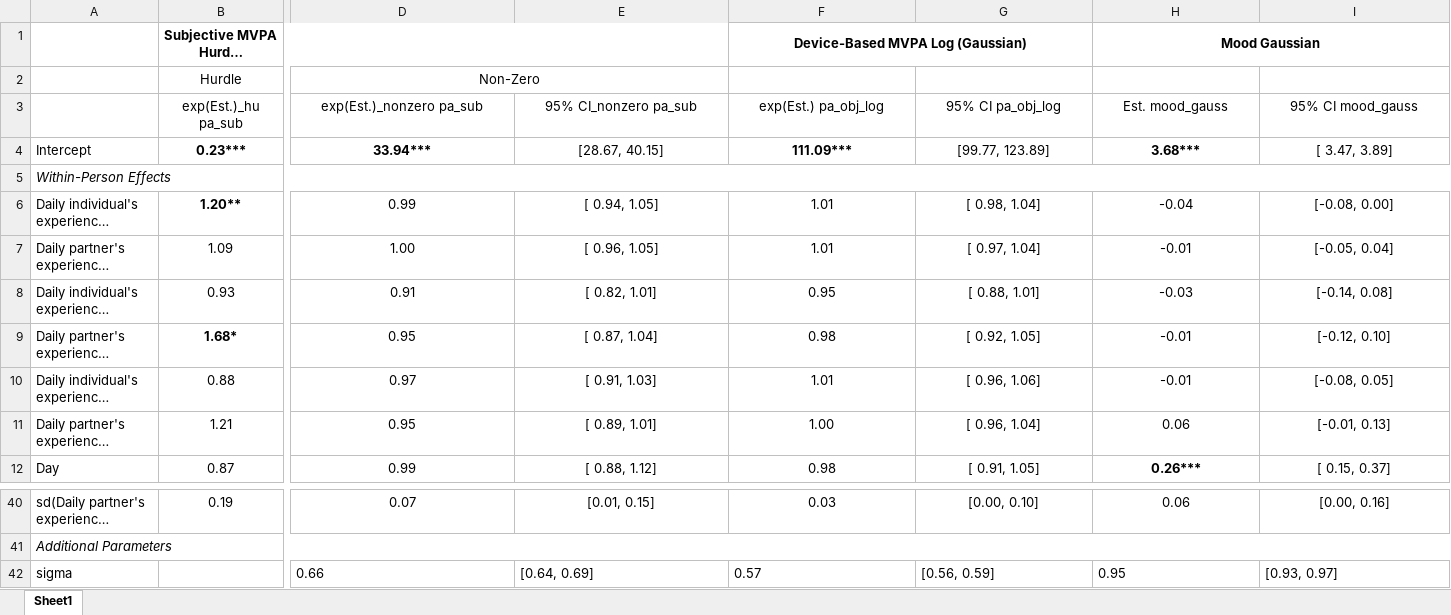
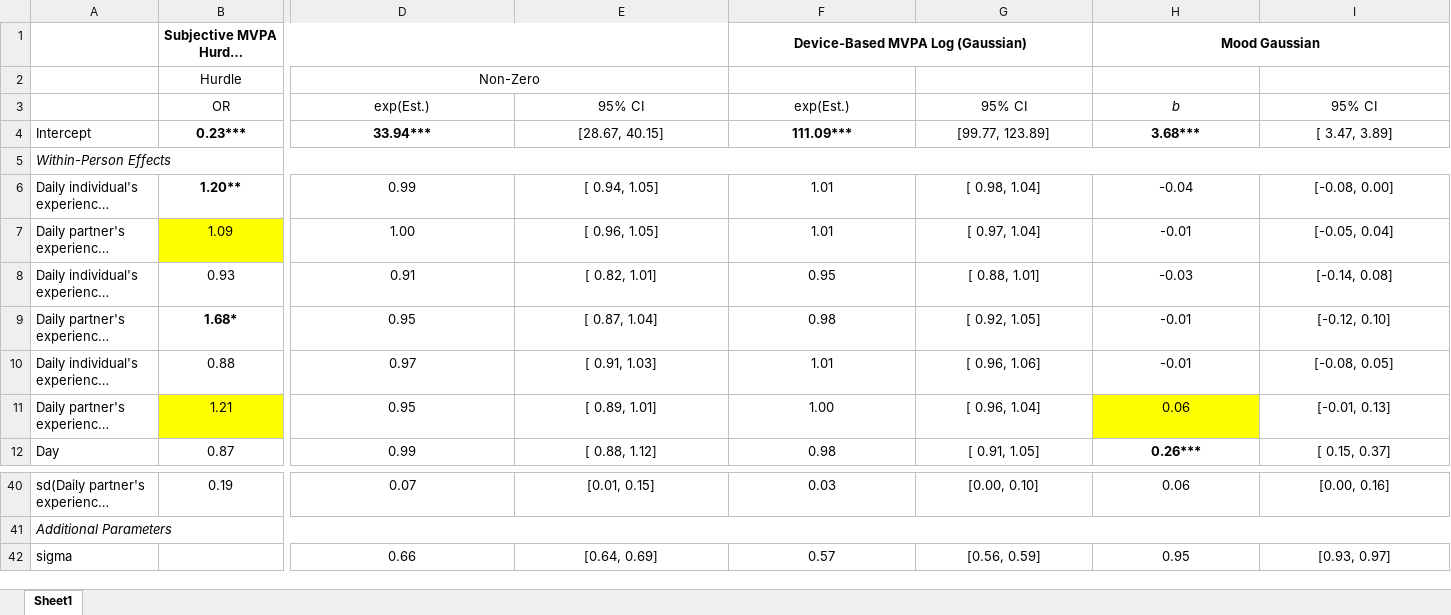
Before and after one commit to Pascal-Kueng/02TimeAndTiesControl, an Excel workbook: Output/AllModels_SensitivityExchangeProcesses_12000.xlsx, sheet Sheet1, drawn as a sheet; only a part is shown, gaps mark what is left out; long unchanged cells end in …; values as stored, in another font and other column widths than the file's, no borders; removed rows and columns are numbered as before the commit, all else as after; rows hold the shown columns only; the diff names each change by its address in the sheet, - before the commit and + after, or states it on an @@ line.

```diff
--- a/Output/AllModels_SensitivityExchangeProcesses_12000.xlsx (sheet Sheet1)
+++ b/Output/AllModels_SensitivityExchangeProcesses_12000.xlsx (sheet Sheet1)
-row 3:  | exp(Est.)_hu pa_sub | exp(Est.)_nonzero pa_sub | 95% CI_nonzero pa_sub | exp(Est.) pa_obj_log | 95% CI pa_obj_log | Est. mood_gauss | 95% CI mood_gauss
+row 3:  | OR | exp(Est.) | 95% CI | exp(Est.) | 95% CI | b | 95% CI
-B7 fill: none
+B7 fill: #FFFF00
-B11 fill: none
+B11 fill: #FFFF00
-H11 fill: none
+H11 fill: #FFFF00
-D42:I42 alignment: left
+D42:I42 alignment: center
```
Also changed, not shown: Output/AllModels_MainModels_12000.xlsx, Output/AllModels_SensitivityBarriersFacilitatorsInteract_12000.xlsx, 6 other files.
